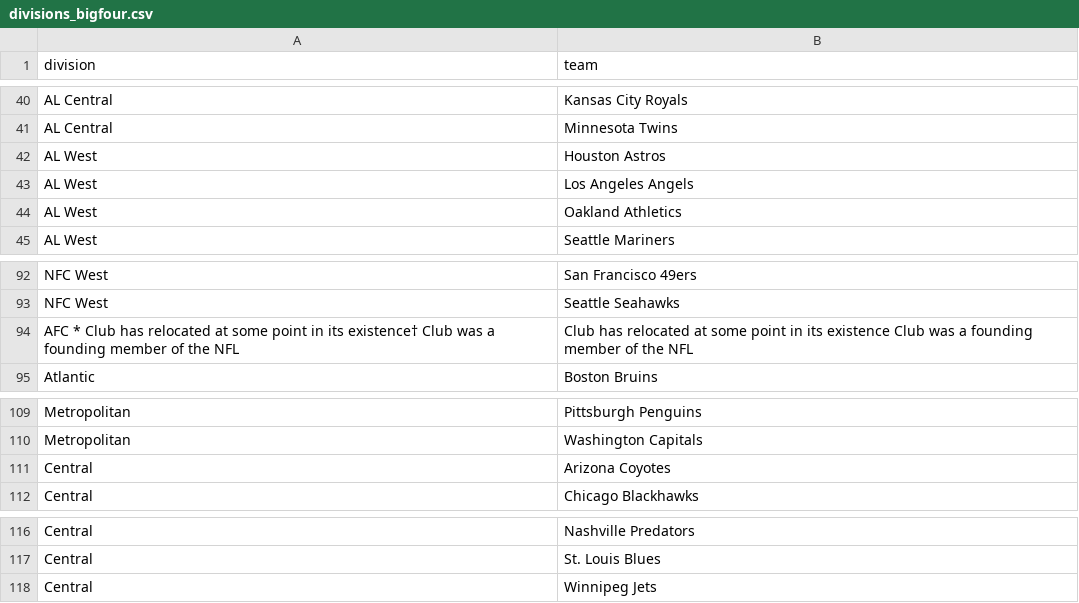
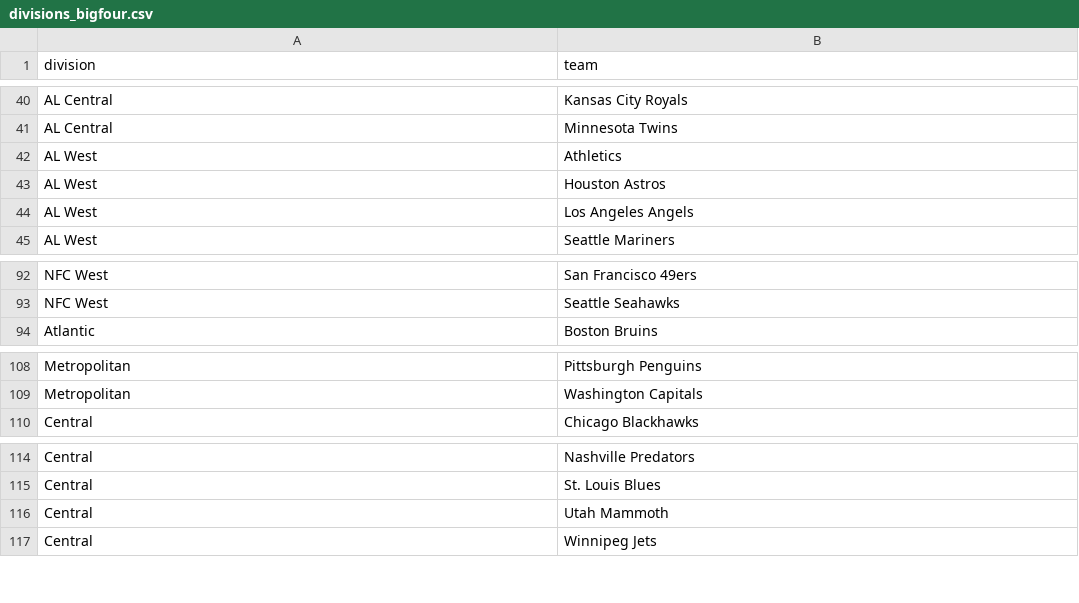
Before and after one commit to beanumber/teamcolors, a CSV file: data-csv/divisions_bigfour.csv, drawn as a sheet; only a part is shown, gaps mark what is left out; removed rows and columns are numbered as before the commit, all else as after; the diff names each change by its address in the sheet, - before the commit and + after, or states it on an @@ line.

Commit message:
Add Kraken and change Coyotes to Mammoth
Team colors weren't available from Jim Nielsen's site, so pulled them from other sources. Also the Oakland Athletics have dropped the 'Oakland'.

```diff
--- a/data-csv/divisions_bigfour.csv
+++ b/data-csv/divisions_bigfour.csv
+row 42: AL West | Athletics
-row 44: AL West | Oakland Athletics
-row 94: AFC * Club has relocated at some point in its existence† Club was a founding member of the NFL | Club has relocated at some point in its existence Club was a founding member of the NFL
-row 111: Central | Arizona Coyotes
+row 116: Central | Utah Mammoth
```
Also changed, not shown: data-csv/teamcolors_bigfour.csv, 3 other files.
